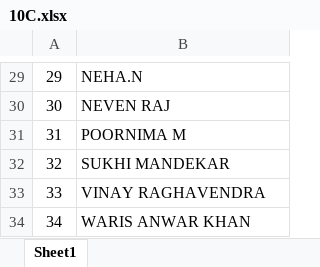
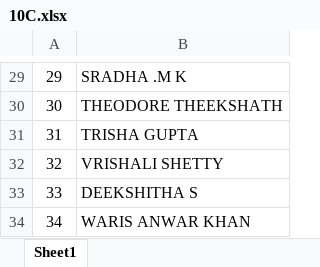
Before and after one commit to amit26feb/React, an Excel workbook: Excel/10C.xlsx, sheet Sheet1, drawn as a sheet; only a part is shown, gaps mark what is left out; values as stored, in another font and other column widths than the file's, no borders; the diff covers the shown part only; the diff names each change by its address in the sheet, - before the commit and + after, or states it on an @@ line.

```diff
--- a/Excel/10C.xlsx (sheet Sheet1)
+++ b/Excel/10C.xlsx (sheet Sheet1)
-B29: NEHA.N
+B29: SRADHA .M K
-B30: NEVEN RAJ
+B30: THEODORE THEEKSHATH
-B31: POORNIMA M
+B31: TRISHA GUPTA
-B32: SUKHI MANDEKAR
+B32: VRISHALI SHETTY
-B33: VINAY RAGHAVENDRA
+B33: DEEKSHITHA S
```
Also changed, not shown: 28 edited cells elsewhere in this sheet, Excel/8c.xlsx, Excel/9A.xlsx, 10 other files.
